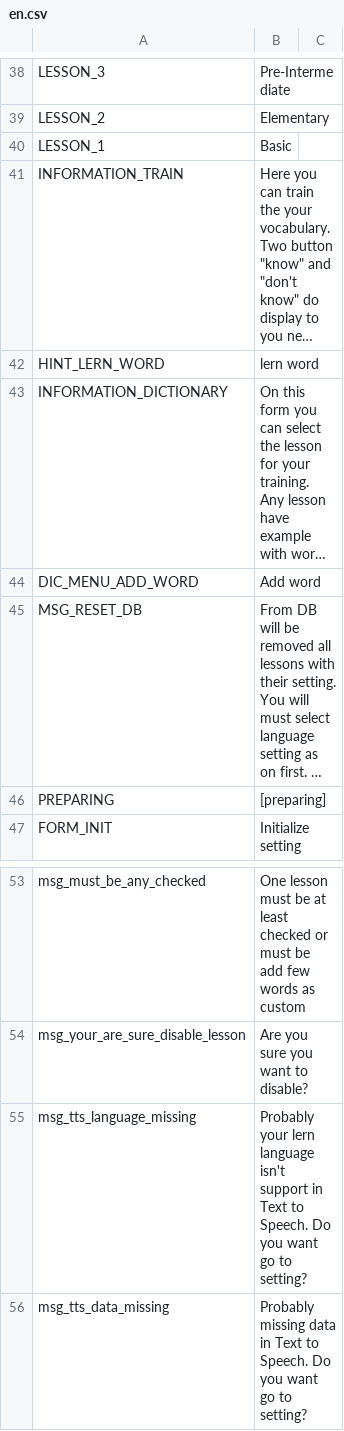
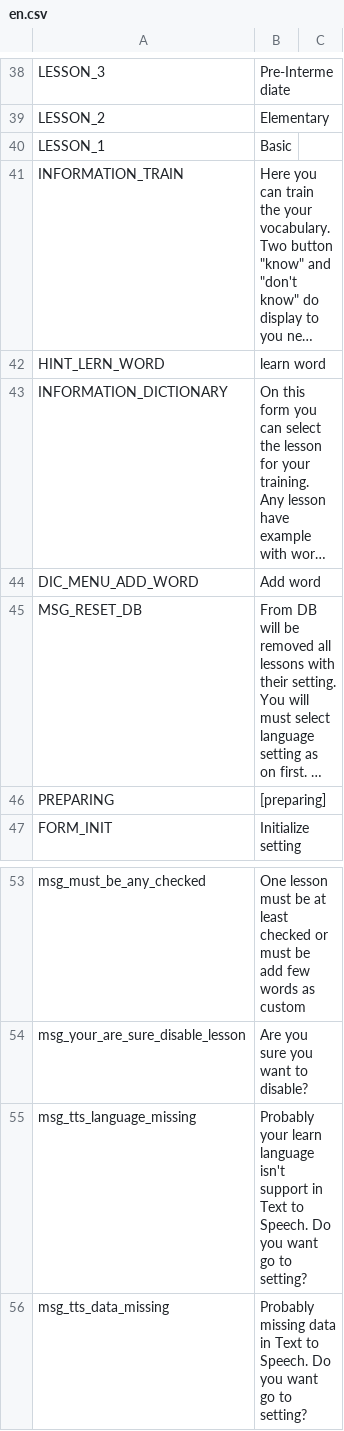
Before and after one commit to m1uan/voc4u, a CSV file: initdata/translates/en.csv, drawn as a sheet; only a part is shown, gaps mark what is left out; long unchanged cells end in …; the diff names each change by its address in the sheet, - before the commit and + after, or states it on an @@ line.

```diff
--- a/initdata/translates/en.csv
+++ b/initdata/translates/en.csv
-B42: lern word
+B42: learn word
-B55: Probably your lern language isn't…
+B55: Probably your learn language isn't…
```
Also changed, not shown: initdata/translates/fr.csv.
